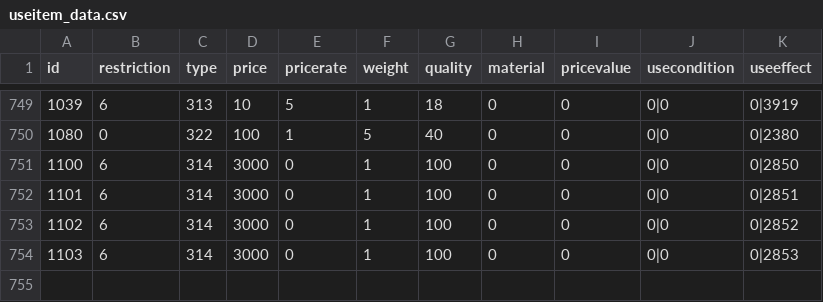
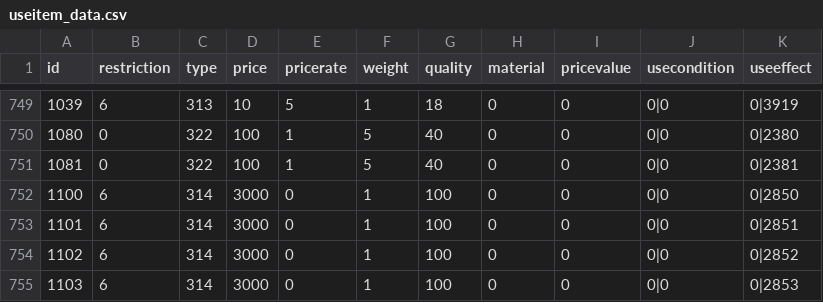
Before and after one commit to DrakiaXYZ/osrose, a CSV file: Binary/data/useitem_data.csv, drawn as a sheet; only a part is shown, gaps mark what is left out; the diff names each change by its address in the sheet, - before the commit and + after, or states it on an @@ line.

```diff
--- a/Binary/data/useitem_data.csv
+++ b/Binary/data/useitem_data.csv
+row 751: 1081 | 0 | 322 | 100 | 1 | 5 | 40 | 0 | 0 | 0|0 | 0|2381
```
Also changed, not shown: Binary/data/equip_data.csv, 4 other files.
